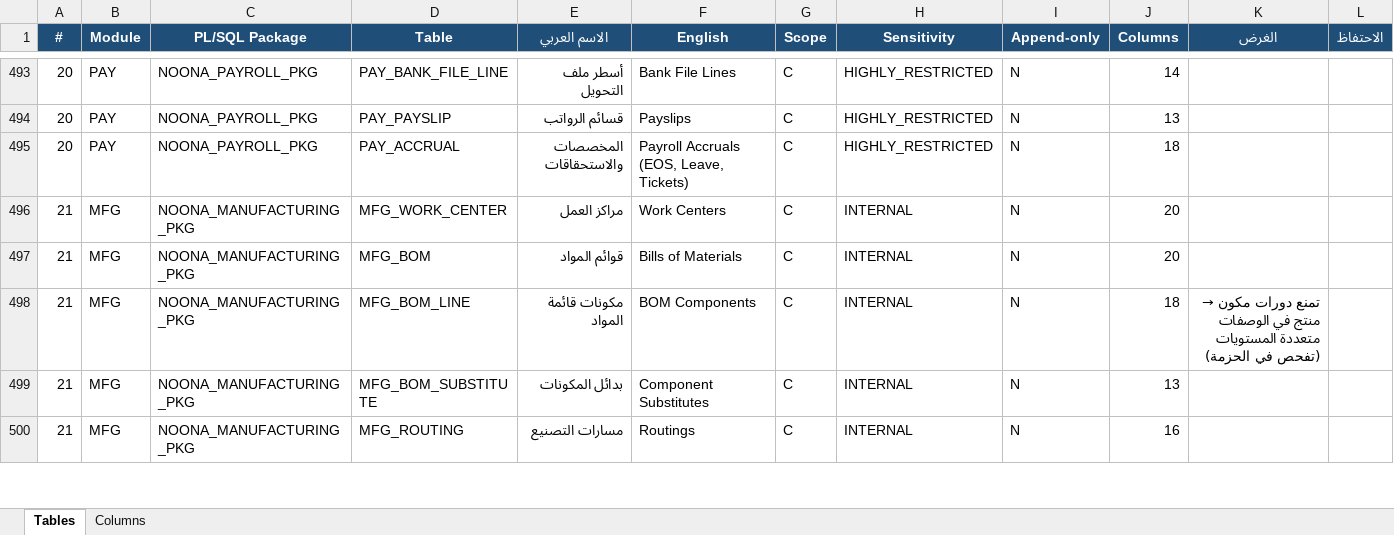
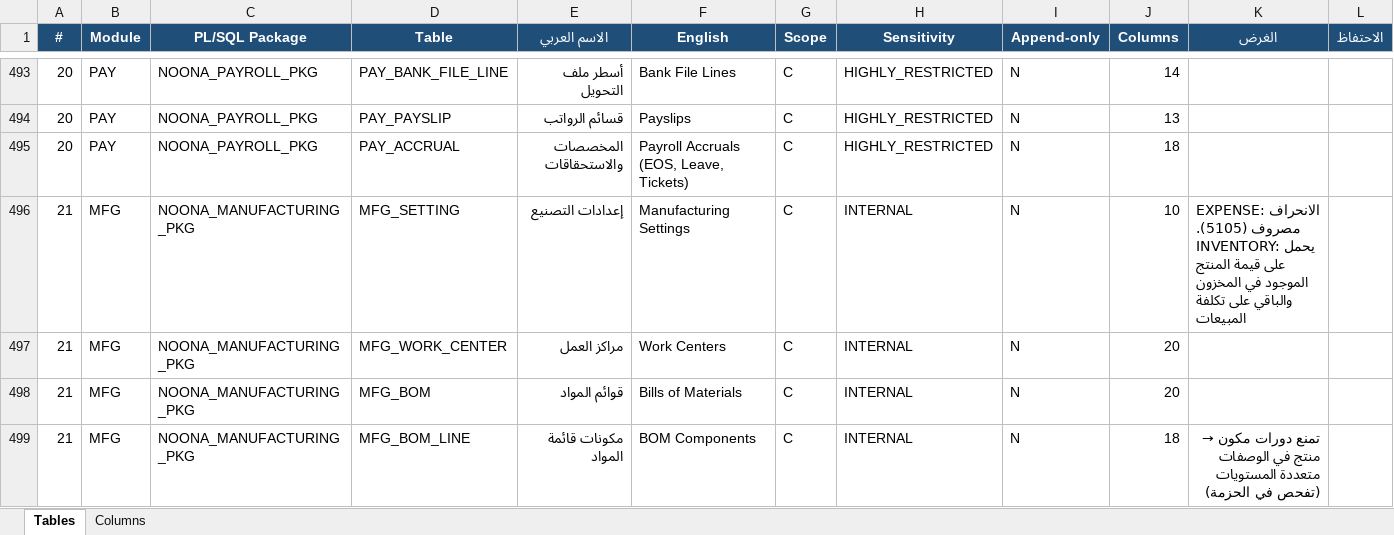
Before and after one commit to osamasayed578-design/noona-plus-26, an Excel workbook: docs/data-dictionary/NOONA_PLUS_Data_Dictionary.xlsx, sheet Tables, drawn as a sheet; only a part is shown, gaps mark what is left out; the shorter side is filled out with more unchanged rows; values as stored, in another font and other column widths than the file's, no borders; the diff names each change by its address in the sheet, - before the commit and + after, or states it on an @@ line.

```diff
--- a/docs/data-dictionary/NOONA_PLUS_Data_Dictionary.xlsx (sheet Tables)
+++ b/docs/data-dictionary/NOONA_PLUS_Data_Dictionary.xlsx (sheet Tables)
+row 496: 21 | MFG | NOONA_MANUFACTURING_PKG | MFG_SETTING | إعدادات التصنيع | Manufacturing Settings | C | INTERNAL | N | 10 | EXPENSE: الانحراف مصروف (5105). INVENTORY: يحمل على قيمة المنتج الموجود في المخزون والباقي على تكلفة المبيعات
```
Also changed, not shown: sheet Columns, 25 other files.
